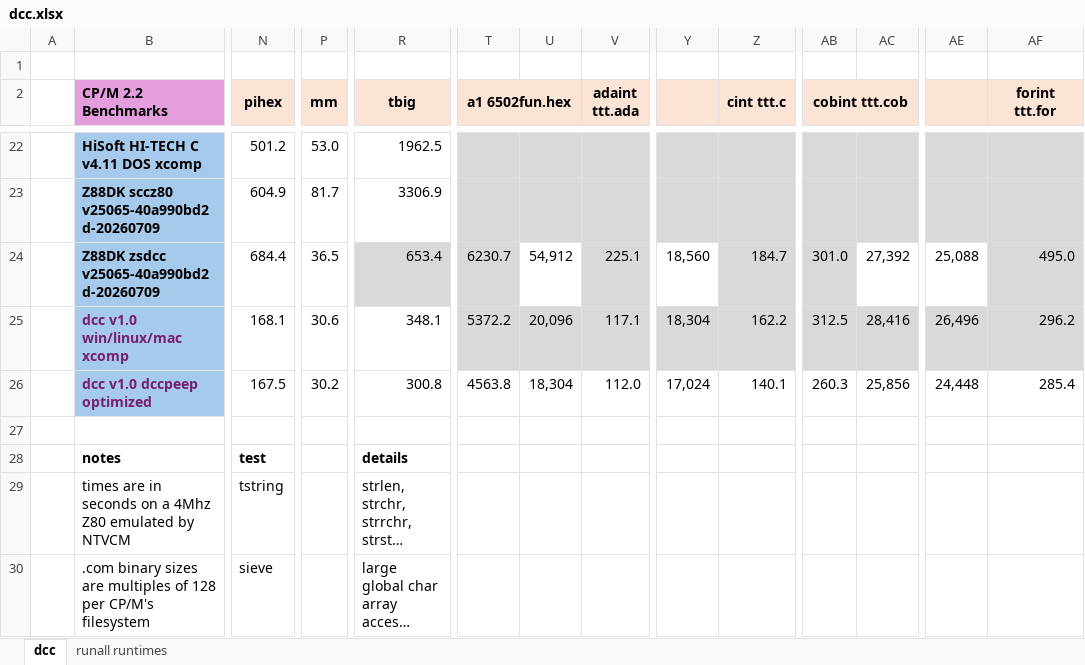
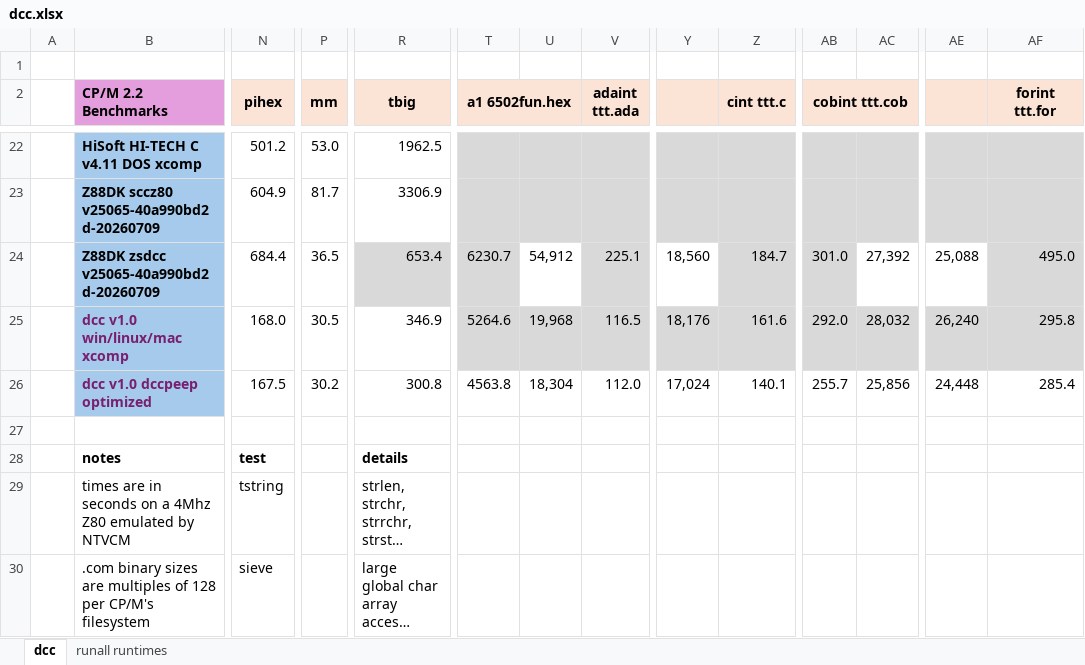
Before and after one commit to davidly/dcc, an Excel workbook: images/dcc.xlsx, sheet dcc, drawn as a sheet; only a part is shown, gaps mark what is left out; long unchanged cells end in …; values as stored, in another font and other column widths than the file's, no borders; conditional formats not drawn; the diff covers the shown part only; the diff names each change by its address in the sheet, - before the commit and + after, or states it on an @@ line.

```diff
--- a/images/dcc.xlsx (sheet dcc)
+++ b/images/dcc.xlsx (sheet dcc)
-N25 (pihex): 168.1
+N25 (pihex): 168.0
-P25 (mm): 30.6
+P25 (mm): 30.5
-R25 (tbig): 348.1
+R25 (tbig): 346.9
-T25 (a1 6502fun.hex): 5372.2
+T25 (a1 6502fun.hex): 5264.6
-U25: 20,096
+U25: 19,968
-V25 (adaint ttt.ada): 117.1
+V25 (adaint ttt.ada): 116.5
-Y25: 18,304
+Y25: 18,176
-Z25 (cint ttt.c): 162.2
+Z25 (cint ttt.c): 161.6
-AB25 (cobint ttt.cob): 312.5
+AB25 (cobint ttt.cob): 292.0
-AC25: 28,416
+AC25: 28,032
-AE25: 26,496
+AE25: 26,240
-AF25 (forint ttt.for): 296.2
+AF25 (forint ttt.for): 295.8
-AB26 (cobint ttt.cob): 260.3
+AB26 (cobint ttt.cob): 255.7
```
Also changed, not shown: 3 edited cells elsewhere in this sheet, formulas that keep their value, 1 other file.
